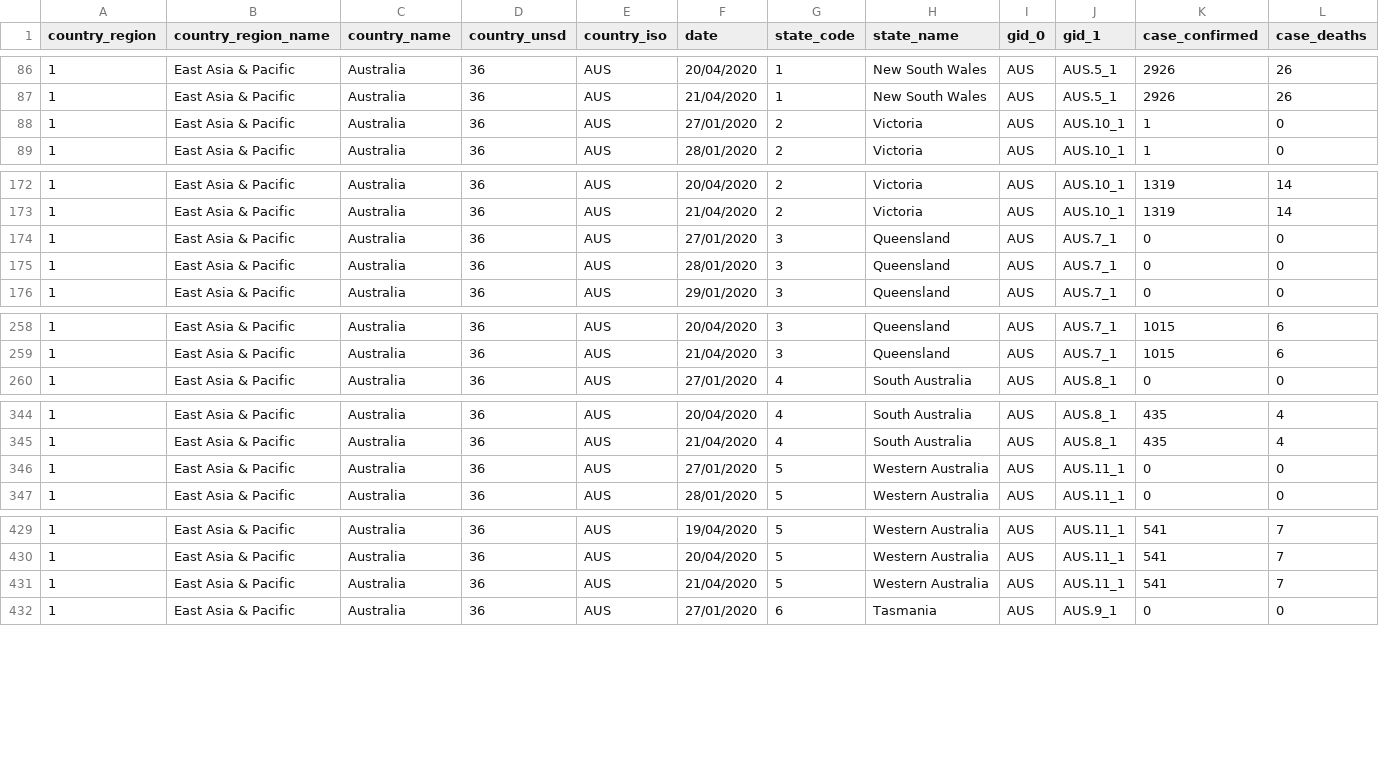
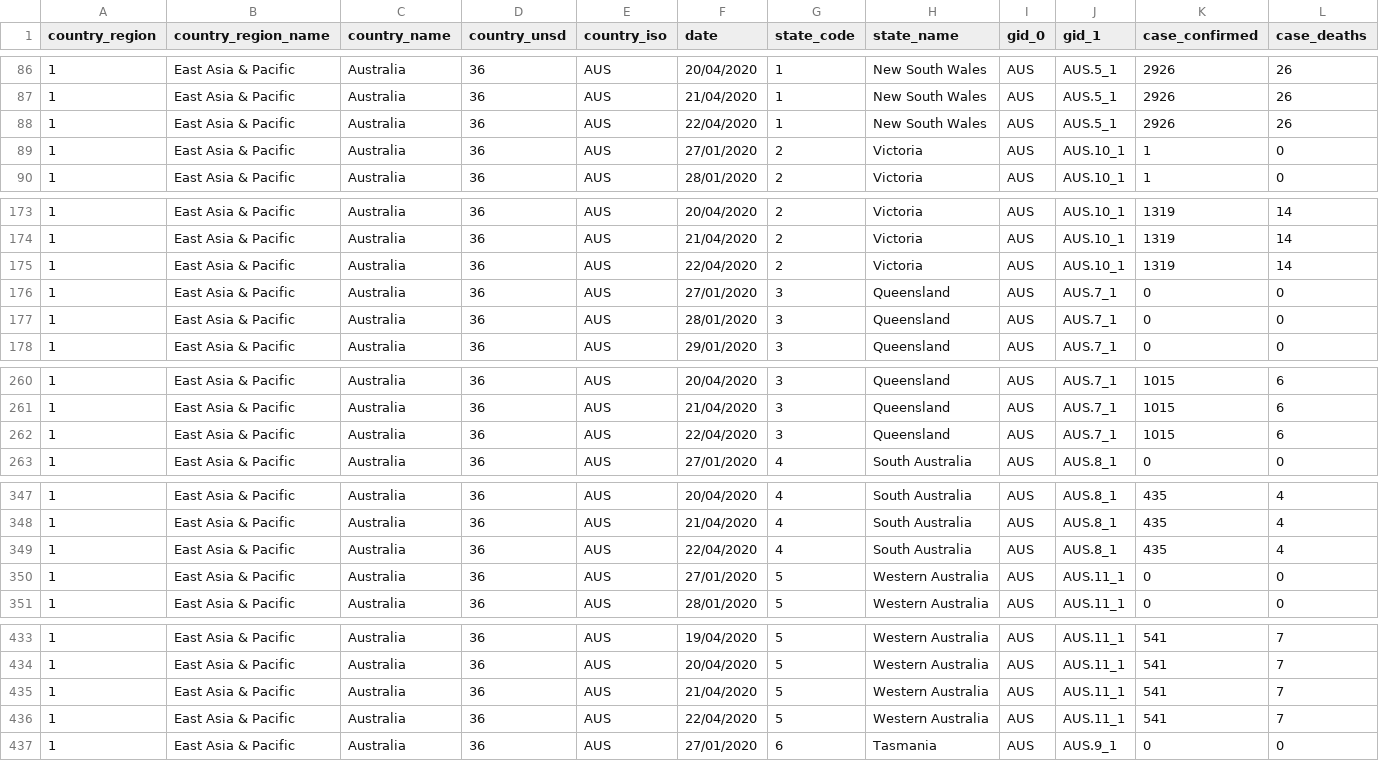
Before and after one commit to HAPRIvn/Open-Access-Data, a CSV file: Data/COVID19/HAPRI_COVID-19_AU_Province.csv, drawn as a sheet; only a part is shown, gaps mark what is left out; rows hold the shown columns only; the diff covers the shown part only; the diff names each change by its address in the sheet, - before the commit and + after, or states it on an @@ line.

```diff
--- a/Data/COVID19/HAPRI_COVID-19_AU_Province.csv
+++ b/Data/COVID19/HAPRI_COVID-19_AU_Province.csv
+row 88: 1 | East Asia & Pacific | Australia | 36 | AUS | 22/04/2020 | 1 | New South Wales | AUS | AUS.5_1 | 2926 | 26
+row 175: 1 | East Asia & Pacific | Australia | 36 | AUS | 22/04/2020 | 2 | Victoria | AUS | AUS.10_1 | 1319 | 14
+row 262: 1 | East Asia & Pacific | Australia | 36 | AUS | 22/04/2020 | 3 | Queensland | AUS | AUS.7_1 | 1015 | 6
+row 349: 1 | East Asia & Pacific | Australia | 36 | AUS | 22/04/2020 | 4 | South Australia | AUS | AUS.8_1 | 435 | 4
+row 436: 1 | East Asia & Pacific | Australia | 36 | AUS | 22/04/2020 | 5 | Western Australia | AUS | AUS.11_1 | 541 | 7
```
Also changed, not shown: 3 added rows elsewhere in this file, Data/COVID19/COVID-19_MetaData_Dinh Nguyen.csv, Data/COVID19/HAPRI_COVID-19_CA_Province.csv, 4 other files.
